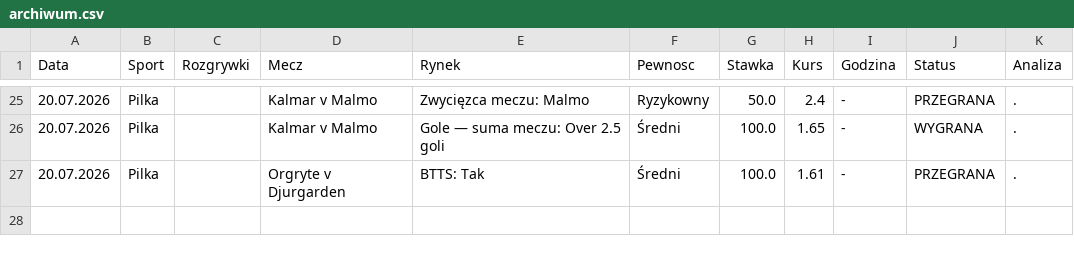
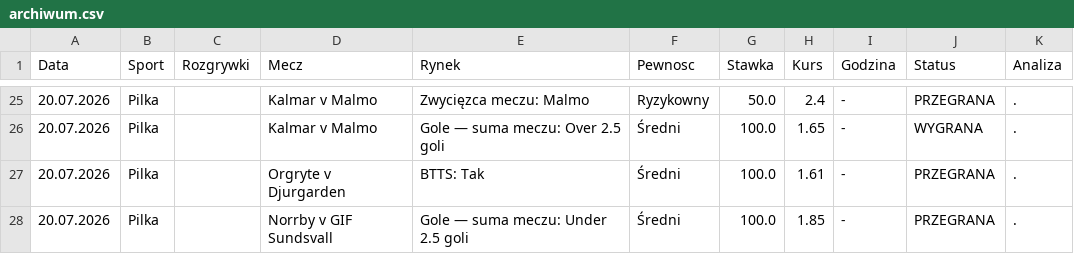
Before and after one commit to Maruha3000/kupony-dashboard, a CSV file: archiwum.csv, drawn as a sheet; only a part is shown, gaps mark what is left out; the diff names each change by its address in the sheet, - before the commit and + after, or states it on an @@ line.

Commit message:
Auto-archiwizacja starych typow

```diff
--- a/archiwum.csv
+++ b/archiwum.csv
+row 28: 20.07.2026 | Pilka |  | Norrby v GIF Sundsvall | Gole — suma meczu: Under 2.5 goli | Średni | 100.0 | 1.85 | - | PRZEGRANA | .
```
